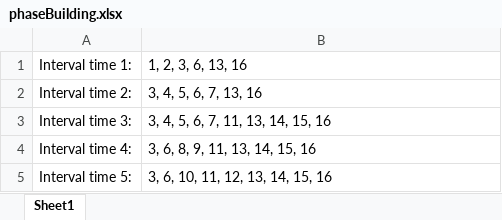
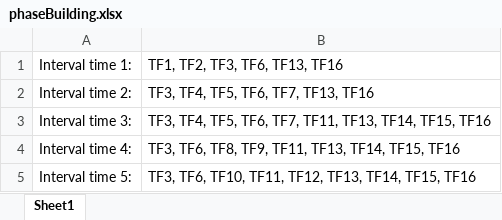
Before and after one commit to DaoVuDat/optim-cons-app, an Excel workbook: data/conslay/phaseBuilding.xlsx, sheet Sheet1, drawn as a sheet; values as stored, in another font and other column widths than the file's, no borders; the diff names each change by its address in the sheet, - before the commit and + after, or states it on an @@ line.

```diff
--- a/data/conslay/phaseBuilding.xlsx (sheet Sheet1)
+++ b/data/conslay/phaseBuilding.xlsx (sheet Sheet1)
-B1: 1, 2, 3, 6, 13, 16
+B1: TF1, TF2, TF3, TF6, TF13, TF16
-B2: 3, 4, 5, 6, 7, 13, 16
+B2: TF3, TF4, TF5, TF6, TF7, TF13, TF16
-B3: 3, 4, 5, 6, 7, 11, 13, 14, 15, 16
+B3: TF3, TF4, TF5, TF6, TF7, TF11, TF13, TF14, TF15, TF16
-B4: 3, 6, 8, 9, 11, 13, 14, 15, 16
+B4: TF3, TF6, TF8, TF9, TF11, TF13, TF14, TF15, TF16
-B5: 3, 6, 10, 11, 12, 13, 14, 15, 16
+B5: TF3, TF6, TF10, TF11, TF12, TF13, TF14, TF15, TF16
```
Also changed, not shown: data/conslay/f1_hoisting_time_data.xlsx, 16 other files.
